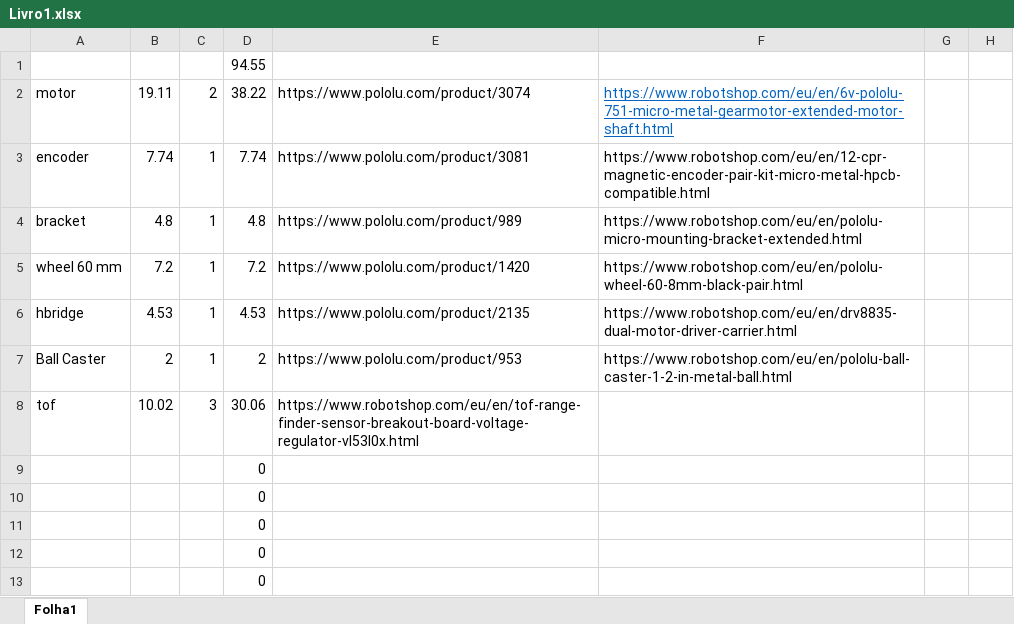
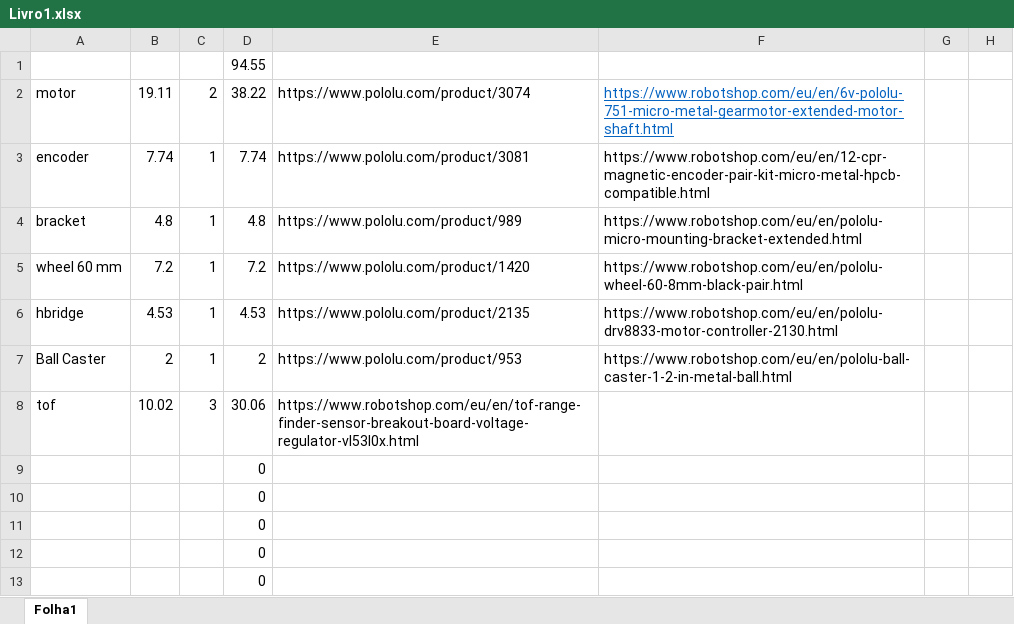
Before and after one commit to martinspedro/two-wheeled-robot, an Excel workbook: Livro1.xlsx, sheet Folha1, drawn as a sheet; only a part is shown; values as stored, in another font and other column widths than the file's, no borders; the diff names each change by its address in the sheet, - before the commit and + after, or states it on an @@ line.

Commit message:
LIvro.xlsl commit due to pull

```diff
--- a/Livro1.xlsx (sheet Folha1)
+++ b/Livro1.xlsx (sheet Folha1)
-F6: https://www.robotshop.com/eu/en/drv8835-dual-motor-driver-carrier.html
+F6: https://www.robotshop.com/eu/en/pololu-drv8833-motor-controller-2130.html
```
